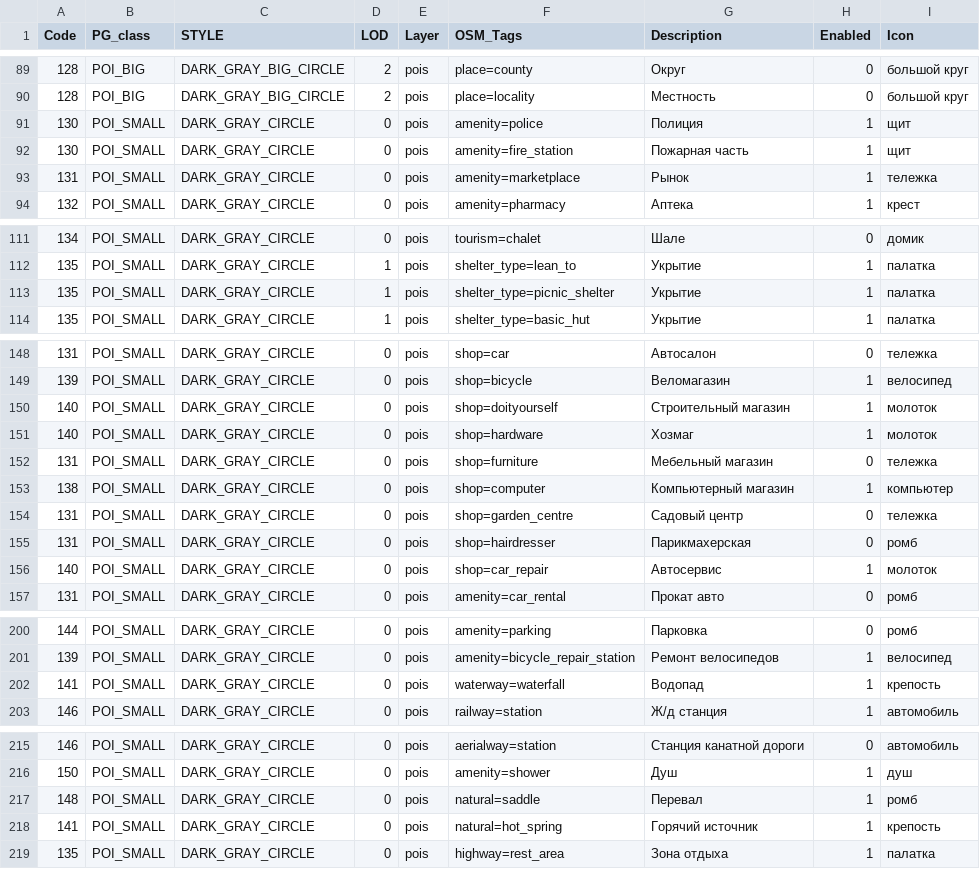
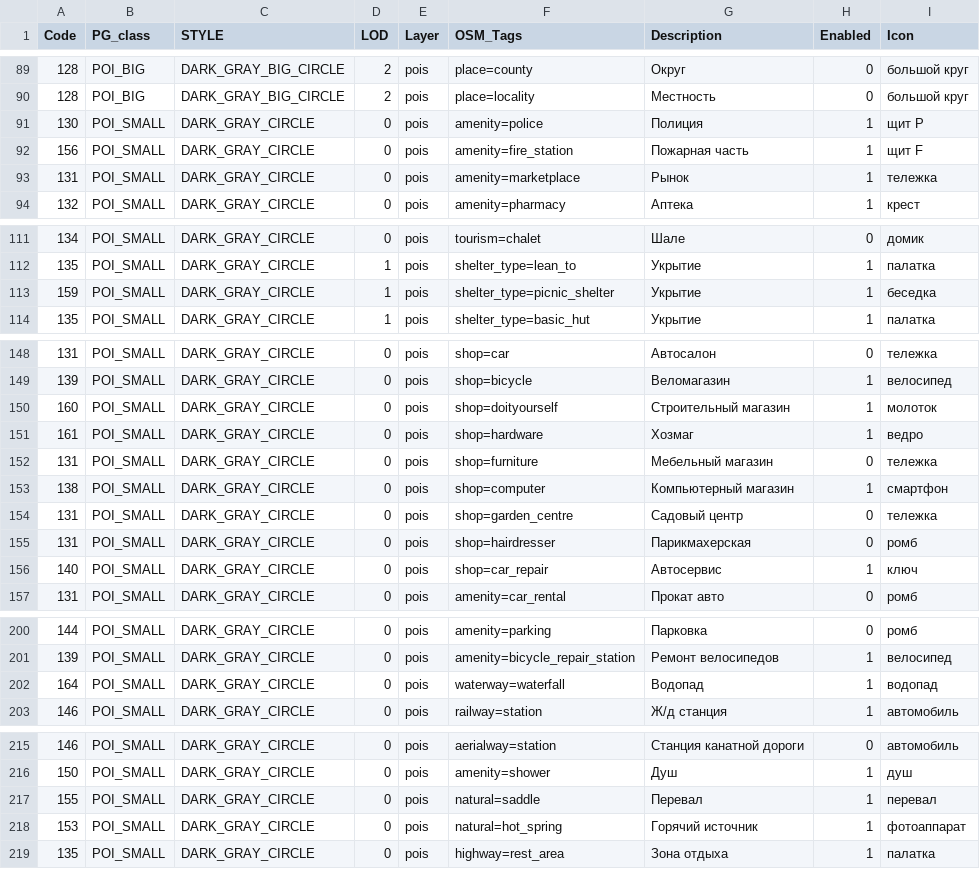
Before and after one commit to purrrock/purrgo, a CSV file: tools/map-compiler/features.csv, drawn as a sheet; only a part is shown, gaps mark what is left out; the diff covers the shown part only.

Commit message:
Icons update

```diff
--- a/tools/map-compiler/features.csv
+++ b/tools/map-compiler/features.csv
@@ -90,4 +90,4 @@ Code;PG_class;STYLE;LOD;Layer;OSM_Tags;Description;Enabled;Icon
 128;POI_BIG;DARK_GRAY_BIG_CIRCLE;2;pois;place=locality;Местность;0;большой круг
-130;POI_SMALL;DARK_GRAY_CIRCLE;0;pois;amenity=police;Полиция;1;щит
-130;POI_SMALL;DARK_GRAY_CIRCLE;0;pois;amenity=fire_station;Пожарная часть;1;щит
+130;POI_SMALL;DARK_GRAY_CIRCLE;0;pois;amenity=police;Полиция;1;щит P
+156;POI_SMALL;DARK_GRAY_CIRCLE;0;pois;amenity=fire_station;Пожарная часть;1;щит F
 131;POI_SMALL;DARK_GRAY_CIRCLE;0;pois;amenity=marketplace;Рынок;1;тележка
@@ -112,3 +112,3 @@ Code;PG_class;STYLE;LOD;Layer;OSM_Tags;Description;Enabled;Icon
 135;POI_SMALL;DARK_GRAY_CIRCLE;1;pois;shelter_type=lean_to;Укрытие;1;палатка
-135;POI_SMALL;DARK_GRAY_CIRCLE;1;pois;shelter_type=picnic_shelter;Укрытие;1;палатка
+159;POI_SMALL;DARK_GRAY_CIRCLE;1;pois;shelter_type=picnic_shelter;Укрытие;1;беседка
 135;POI_SMALL;DARK_GRAY_CIRCLE;1;pois;shelter_type=basic_hut;Укрытие;1;палатка
@@ -149,9 +149,9 @@ Code;PG_class;STYLE;LOD;Layer;OSM_Tags;Description;Enabled;Icon
 139;POI_SMALL;DARK_GRAY_CIRCLE;0;pois;shop=bicycle;Веломагазин;1;велосипед
-140;POI_SMALL;DARK_GRAY_CIRCLE;0;pois;shop=doityourself;Строительный магазин;1;молоток
-140;POI_SMALL;DARK_GRAY_CIRCLE;0;pois;shop=hardware;Хозмаг;1;молоток
+160;POI_SMALL;DARK_GRAY_CIRCLE;0;pois;shop=doityourself;Строительный магазин;1;молоток
+161;POI_SMALL;DARK_GRAY_CIRCLE;0;pois;shop=hardware;Хозмаг;1;ведро
 131;POI_SMALL;DARK_GRAY_CIRCLE;0;pois;shop=furniture;Мебельный магазин;0;тележка
-138;POI_SMALL;DARK_GRAY_CIRCLE;0;pois;shop=computer;Компьютерный магазин;1;компьютер
+138;POI_SMALL;DARK_GRAY_CIRCLE;0;pois;shop=computer;Компьютерный магазин;1;смартфон
 131;POI_SMALL;DARK_GRAY_CIRCLE;0;pois;shop=garden_centre;Садовый центр;0;тележка
 131;POI_SMALL;DARK_GRAY_CIRCLE;0;pois;shop=hairdresser;Парикмахерская;0;ромб
-140;POI_SMALL;DARK_GRAY_CIRCLE;0;pois;shop=car_repair;Автосервис;1;молоток
+140;POI_SMALL;DARK_GRAY_CIRCLE;0;pois;shop=car_repair;Автосервис;1;ключ
 131;POI_SMALL;DARK_GRAY_CIRCLE;0;pois;amenity=car_rental;Прокат авто;0;ромб
@@ -201,3 +201,3 @@ Code;PG_class;STYLE;LOD;Layer;OSM_Tags;Description;Enabled;Icon
 139;POI_SMALL;DARK_GRAY_CIRCLE;0;pois;amenity=bicycle_repair_station;Ремонт велосипедов;1;велосипед
-141;POI_SMALL;DARK_GRAY_CIRCLE;0;pois;waterway=waterfall;Водопад;1;крепость
+164;POI_SMALL;DARK_GRAY_CIRCLE;0;pois;waterway=waterfall;Водопад;1;водопад
 146;POI_SMALL;DARK_GRAY_CIRCLE;0;pois;railway=station;Ж/д станция;1;автомобиль
@@ -216,4 +216,4 @@ Code;PG_class;STYLE;LOD;Layer;OSM_Tags;Description;Enabled;Icon
 150;POI_SMALL;DARK_GRAY_CIRCLE;0;pois;amenity=shower;Душ;1;душ
-148;POI_SMALL;DARK_GRAY_CIRCLE;0;pois;natural=saddle;Перевал;1;ромб
-141;POI_SMALL;DARK_GRAY_CIRCLE;0;pois;natural=hot_spring;Горячий источник;1;крепость
+155;POI_SMALL;DARK_GRAY_CIRCLE;0;pois;natural=saddle;Перевал;1;перевал
+153;POI_SMALL;DARK_GRAY_CIRCLE;0;pois;natural=hot_spring;Горячий источник;1;фотоаппарат
 135;POI_SMALL;DARK_GRAY_CIRCLE;0;pois;highway=rest_area;Зона отдыха;1;палатка
```
Also changed, not shown: 19 edited cells elsewhere in this file, 1 other file.
